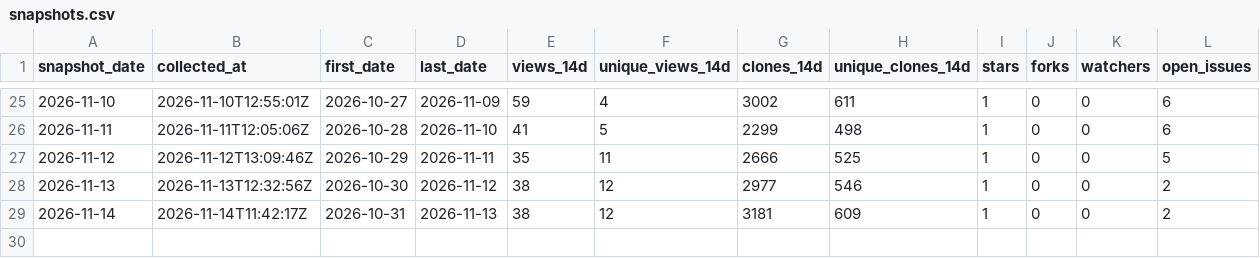
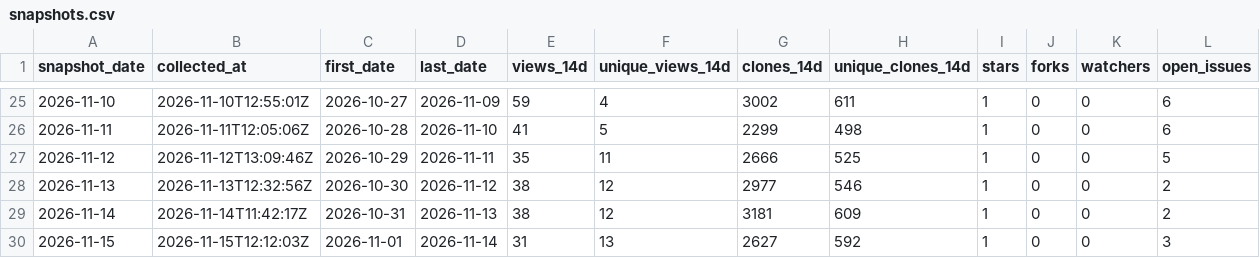
Before and after one commit to danielep71/K-FRTB-ASA, a CSV file: data/snapshots.csv, drawn as a sheet; only a part is shown, gaps mark what is left out.

```diff
--- a/data/snapshots.csv
+++ b/data/snapshots.csv
@@ -29 +29,2 @@ snapshot_date,collected_at,first_date,last_date,views_14d,unique_views_14d,clone
 2026-11-14,2026-11-14T11:42:17Z,2026-10-31,2026-11-13,38,12,3181,609,1,0,0,2
+2026-11-15,2026-11-15T12:12:03Z,2026-11-01,2026-11-14,31,13,2627,592,1,0,0,3
```
Also changed, not shown: data/daily.csv, data/paths.csv, 4 other files.
